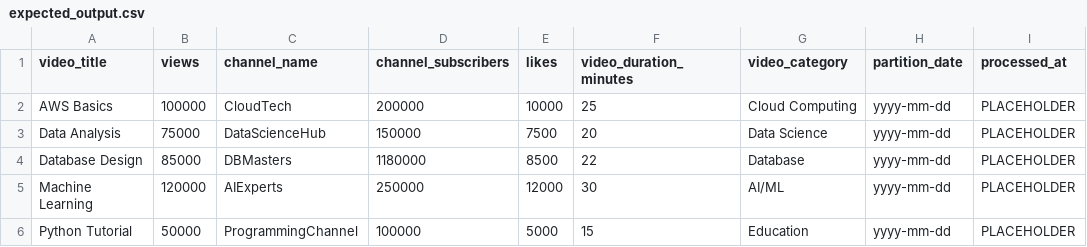
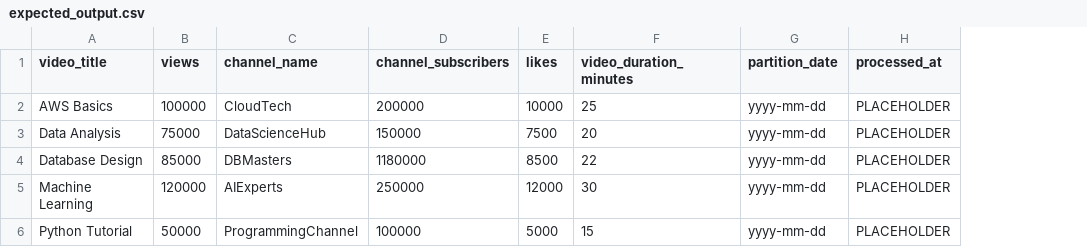
Before and after one commit to Karasu1t/claude-driven-schema-evolution, a CSV file: test_data/expected_output.csv, drawn as a sheet; the diff names each change by its address in the sheet, - before the commit and + after, or states it on an @@ line.

```diff
--- a/test_data/expected_output.csv
+++ b/test_data/expected_output.csv
-column G (video_category), rows 2-6: Cloud Computing | Data Science | Database | AI/ML | Education
```
Also changed, not shown: test_data/sns_advertisement_yyyymmdd.csv, 4 other files.
